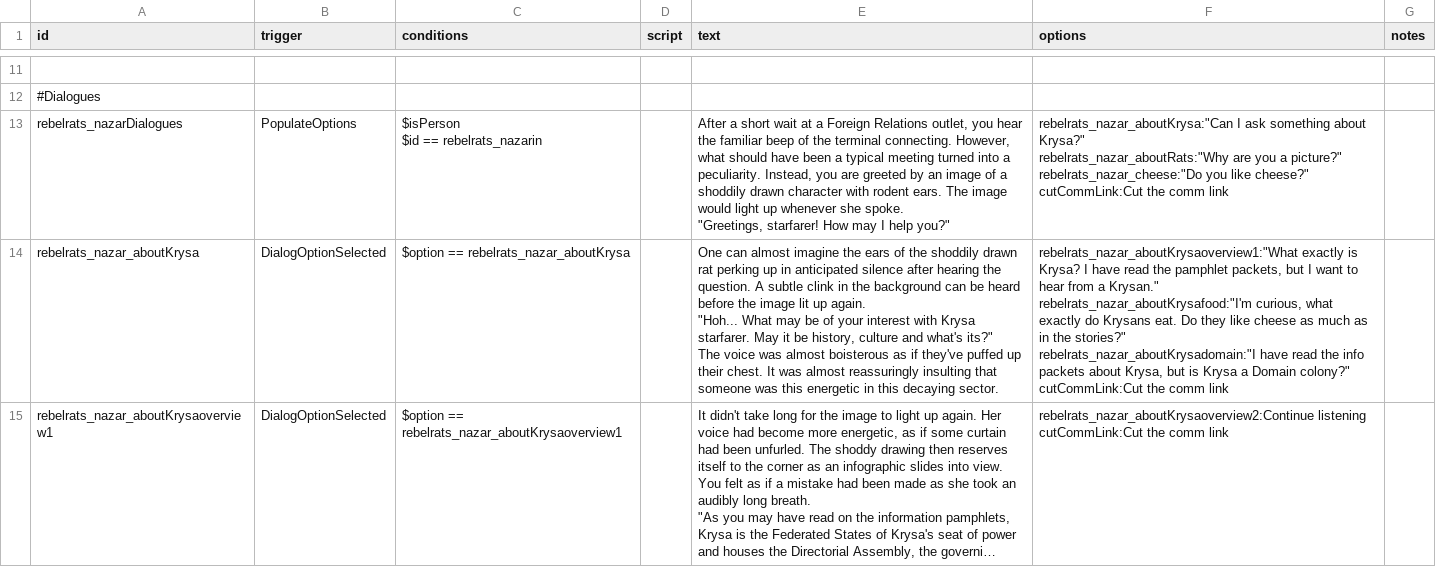
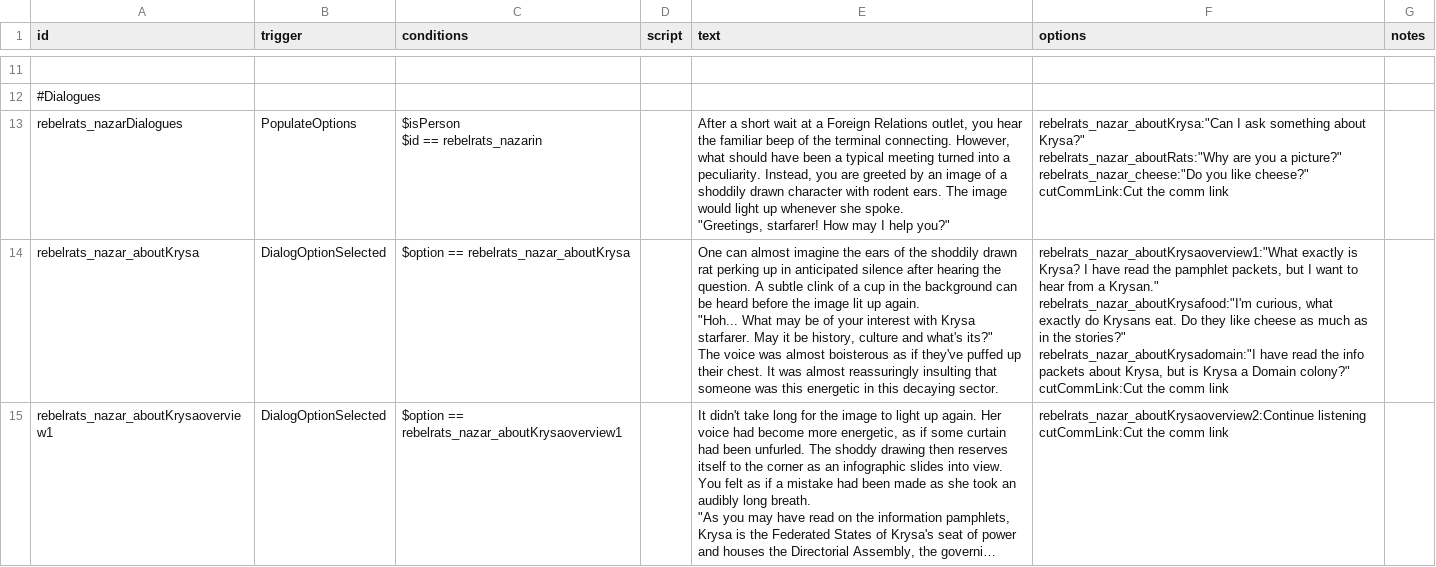
Before and after one commit to masterraven19/Rebel-Rats, a CSV file: data/campaign/rules.csv, drawn as a sheet; only a part is shown, gaps mark what is left out; long unchanged cells end in …; the diff covers the shown part only; the diff names each change by its address in the sheet, - before the commit and + after, or states it on an @@ line.

```diff
--- a/data/campaign/rules.csv
+++ b/data/campaign/rules.csv
-E14 (text): …subtle clink in the…
+E14 (text): …subtle clink of a cup in the…
```
Also changed, not shown: 1 edited cell elsewhere in this file, 3 other files.
